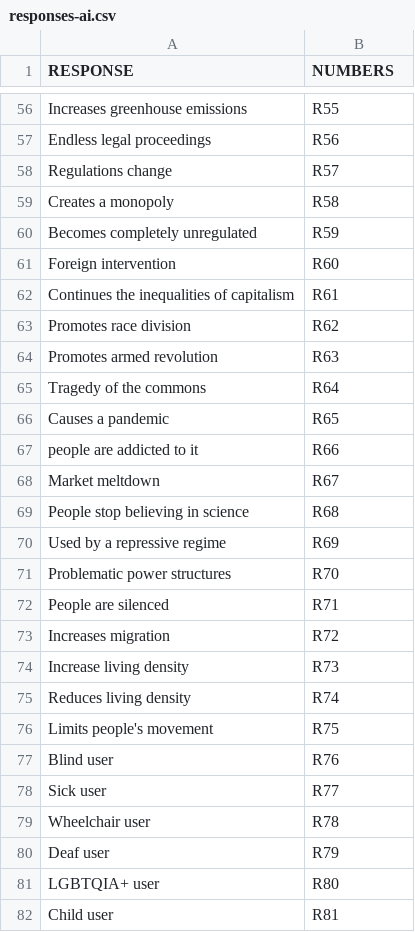
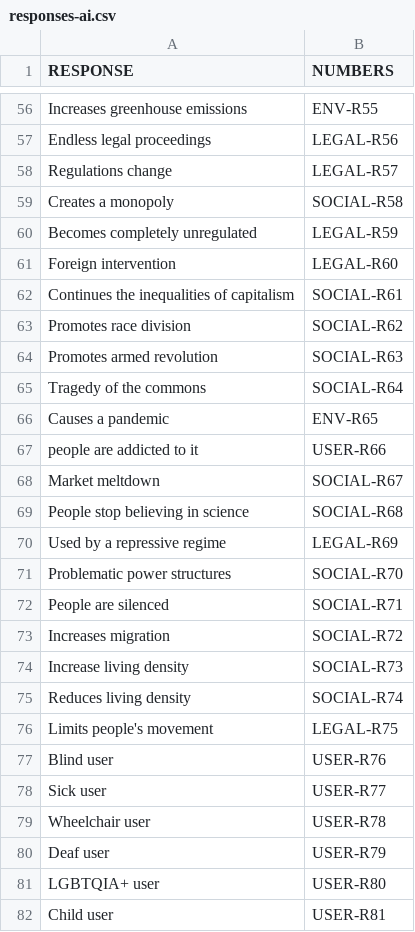
Before and after one commit to AhmedZaher01/what-could-go-wrong, a CSV file: responses-ai.csv, drawn as a sheet; only a part is shown, gaps mark what is left out; the diff covers the shown part only; the diff names each change by its address in the sheet, - before the commit and + after, or states it on an @@ line.

Commit message:
Update responses-ai.csv
Complete category prefixes for all additional entries (100-130) in NUMBERS column

Signed-off-by: Max131-cell <116958253+Max131-cell@users.noreply.github.com>

```diff
--- a/responses-ai.csv
+++ b/responses-ai.csv
-B56 (NUMBERS): R55
+B56 (NUMBERS): ENV-R55
-B57 (NUMBERS): R56
+B57 (NUMBERS): LEGAL-R56
-B58 (NUMBERS): R57
+B58 (NUMBERS): LEGAL-R57
-B59 (NUMBERS): R58
+B59 (NUMBERS): SOCIAL-R58
-B60 (NUMBERS): R59
+B60 (NUMBERS): LEGAL-R59
-B61 (NUMBERS): R60
+B61 (NUMBERS): LEGAL-R60
-B62 (NUMBERS): R61
+B62 (NUMBERS): SOCIAL-R61
-B63 (NUMBERS): R62
+B63 (NUMBERS): SOCIAL-R62
-B64 (NUMBERS): R63
+B64 (NUMBERS): SOCIAL-R63
-B65 (NUMBERS): R64
+B65 (NUMBERS): SOCIAL-R64
-B66 (NUMBERS): R65
+B66 (NUMBERS): ENV-R65
-B67 (NUMBERS): R66
+B67 (NUMBERS): USER-R66
-B68 (NUMBERS): R67
+B68 (NUMBERS): SOCIAL-R67
-B69 (NUMBERS): R68
+B69 (NUMBERS): SOCIAL-R68
-B70 (NUMBERS): R69
+B70 (NUMBERS): LEGAL-R69
-B71 (NUMBERS): R70
+B71 (NUMBERS): SOCIAL-R70
-B72 (NUMBERS): R71
+B72 (NUMBERS): SOCIAL-R71
-B73 (NUMBERS): R72
+B73 (NUMBERS): SOCIAL-R72
-B74 (NUMBERS): R73
+B74 (NUMBERS): SOCIAL-R73
-B75 (NUMBERS): R74
+B75 (NUMBERS): SOCIAL-R74
-B76 (NUMBERS): R75
+B76 (NUMBERS): LEGAL-R75
-B77 (NUMBERS): R76
+B77 (NUMBERS): USER-R76
-B78 (NUMBERS): R77
+B78 (NUMBERS): USER-R77
-B79 (NUMBERS): R78
+B79 (NUMBERS): USER-R78
-B80 (NUMBERS): R79
+B80 (NUMBERS): USER-R79
-B81 (NUMBERS): R80
+B81 (NUMBERS): USER-R80
-B82 (NUMBERS): R81
+B82 (NUMBERS): USER-R81
```
Also changed, not shown: 102 edited cells elsewhere in this file.
